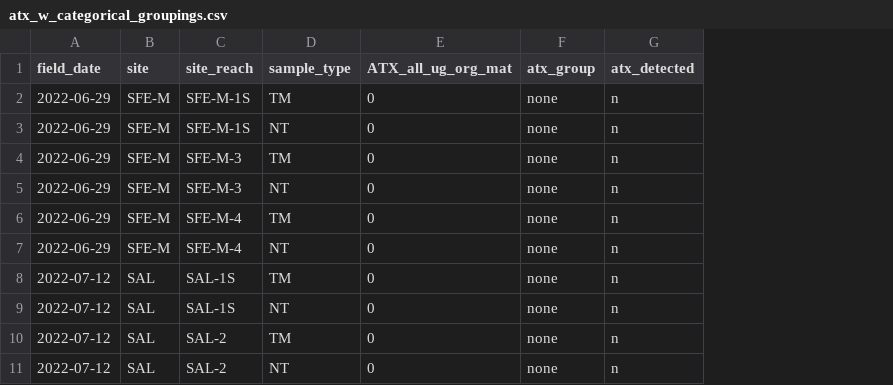
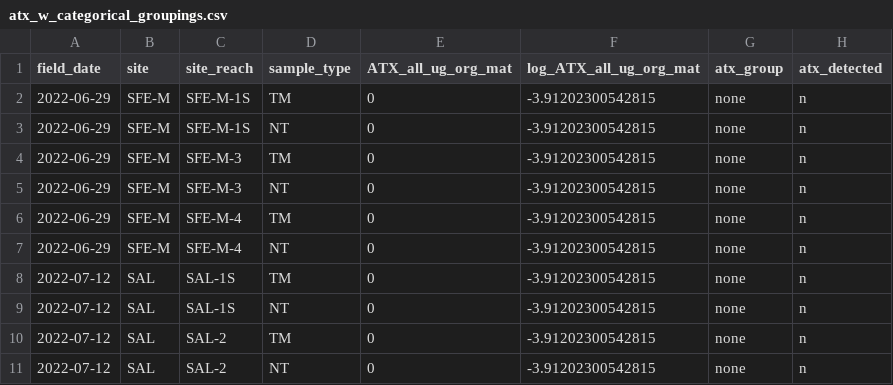
Before and after one commit to jzabrecky/ATX-community-norcal, a CSV file: data/field_and_lab/atx_w_categorical_groupings.csv, drawn as a sheet; only a part is shown; the diff names each change by its address in the sheet, - before the commit and + after, or states it on an @@ line.

```diff
--- a/data/field_and_lab/atx_w_categorical_groupings.csv
+++ b/data/field_and_lab/atx_w_categorical_groupings.csv
+column F (log_ATX_all_ug_org_mat), rows 2-11: all -3.91202300542815
```
Also changed, not shown: data/ISA_results/Q2_nt_microscopy_RUS_atx_group.csv, data/ISA_results/Q2_tac_microscopy_SFE_detects.csv, 21 other files.
